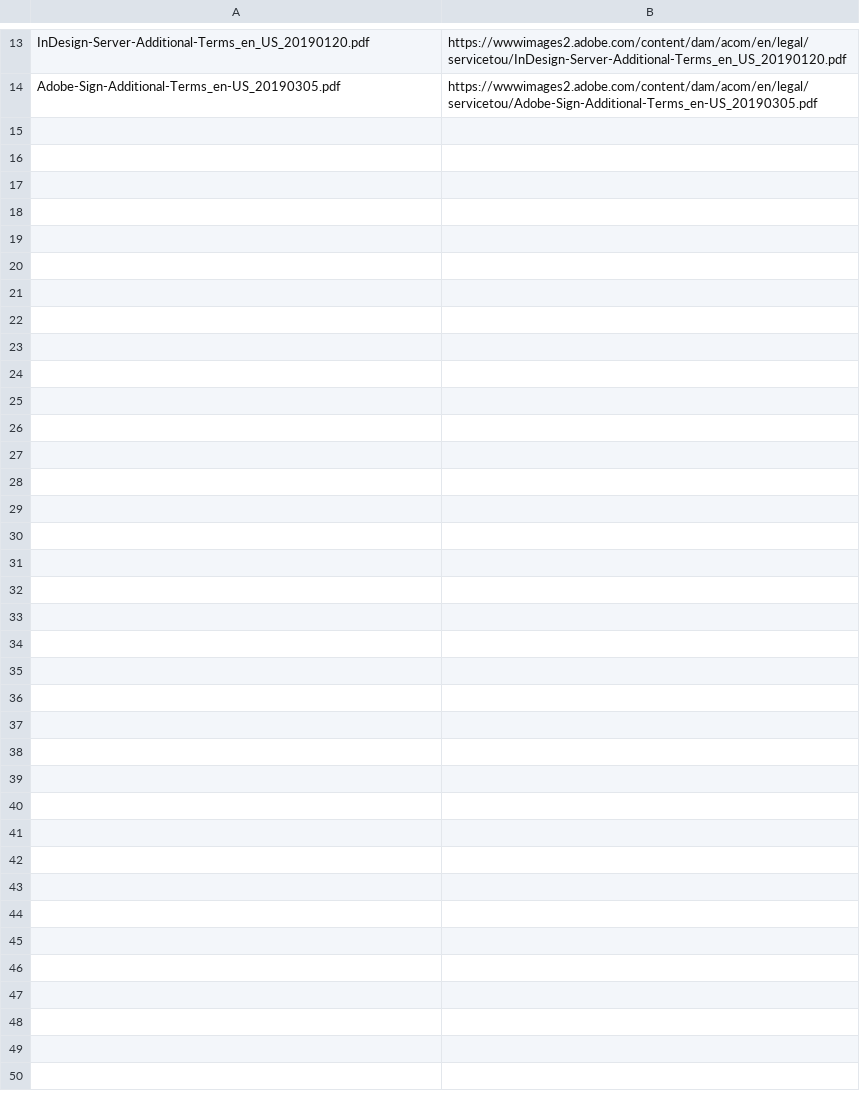
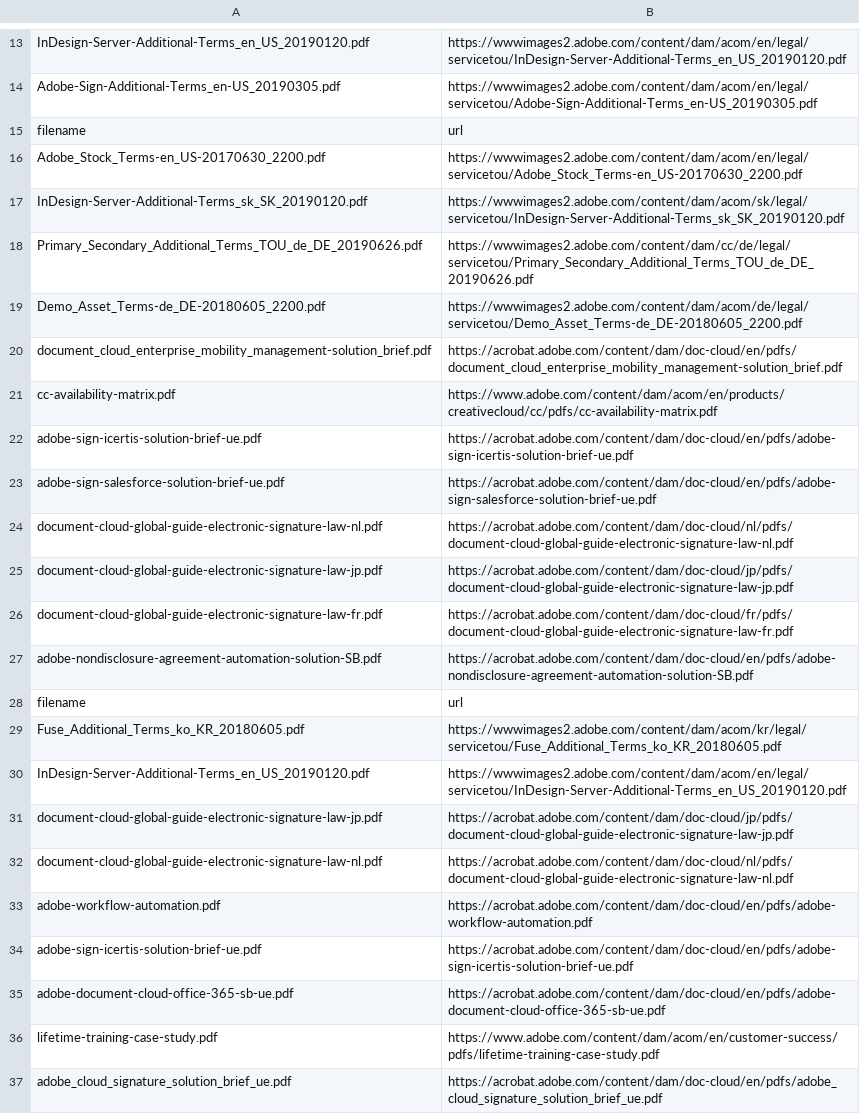
Before and after one commit to codeBlooded1997/pdf_url, a CSV file: data.csv, drawn as a sheet; only a part is shown, gaps mark what is left out.

Commit message:
saving data in csv format using spider

```diff
--- a/data.csv
+++ b/data.csv
@@ -14 +14,24 @@ InDesign-Server-Additional-Terms_en_US_20190120.pdf,https://wwwimages2.adobe.com
 Adobe-Sign-Additional-Terms_en-US_20190305.pdf,https://wwwimages2.adobe.com/content/dam/acom/en/legal/servicetou/Adobe-Sign-Additional-Terms_en-US_20190305.pdf
+filename,url
+Adobe_Stock_Terms-en_US-20170630_2200.pdf,https://wwwimages2.adobe.com/content/dam/acom/en/legal/servicetou/Adobe_Stock_Terms-en_US-20170630_2200.pdf
+InDesign-Server-Additional-Terms_sk_SK_20190120.pdf,https://wwwimages2.adobe.com/content/dam/acom/sk/legal/servicetou/InDesign-Server-Additional-Terms_sk_SK_20190120.pdf
+Primary_Secondary_Additional_Terms_TOU_de_DE_20190626.pdf,https://wwwimages2.adobe.com/content/dam/cc/de/legal/servicetou/Primary_Secondary_Additional_Terms_TOU_de_DE_20190626.pdf
+Demo_Asset_Terms-de_DE-20180605_2200.pdf,https://wwwimages2.adobe.com/content/dam/acom/de/legal/servicetou/Demo_Asset_Terms-de_DE-20180605_2200.pdf
+document_cloud_enterprise_mobility_management-solution_brief.pdf,https://acrobat.adobe.com/content/dam/doc-cloud/en/pdfs/document_cloud_enterprise_mobility_management-solution_brief.pdf
+cc-availability-matrix.pdf,https://www.adobe.com/content/dam/acom/en/products/creativecloud/cc/pdfs/cc-availability-matrix.pdf
+adobe-sign-icertis-solution-brief-ue.pdf,https://acrobat.adobe.com/content/dam/doc-cloud/en/pdfs/adobe-sign-icertis-solution-brief-ue.pdf
+adobe-sign-salesforce-solution-brief-ue.pdf,https://acrobat.adobe.com/content/dam/doc-cloud/en/pdfs/adobe-sign-salesforce-solution-brief-ue.pdf
+document-cloud-global-guide-electronic-signature-law-nl.pdf,https://acrobat.adobe.com/content/dam/doc-cloud/nl/pdfs/document-cloud-global-guide-electronic-signature-law-nl.pdf
+document-cloud-global-guide-electronic-signature-law-jp.pdf,https://acrobat.adobe.com/content/dam/doc-cloud/jp/pdfs/document-cloud-global-guide-electronic-signature-law-jp.pdf
+document-cloud-global-guide-electronic-signature-law-fr.pdf,https://acrobat.adobe.com/content/dam/doc-cloud/fr/pdfs/document-cloud-global-guide-electronic-signature-law-fr.pdf
+adobe-nondisclosure-agreement-automation-solution-SB.pdf,https://acrobat.adobe.com/content/dam/doc-cloud/en/pdfs/adobe-nondisclosure-agreement-automation-solution-SB.pdf
+filename,url
+Fuse_Additional_Terms_ko_KR_20180605.pdf,https://wwwimages2.adobe.com/content/dam/acom/kr/legal/servicetou/Fuse_Additional_Terms_ko_KR_20180605.pdf
+InDesign-Server-Additional-Terms_en_US_20190120.pdf,https://wwwimages2.adobe.com/content/dam/acom/en/legal/servicetou/InDesign-Server-Additional-Terms_en_US_20190120.pdf
+document-cloud-global-guide-electronic-signature-law-jp.pdf,https://acrobat.adobe.com/content/dam/doc-cloud/jp/pdfs/document-cloud-global-guide-electronic-signature-law-jp.pdf
+document-cloud-global-guide-electronic-signature-law-nl.pdf,https://acrobat.adobe.com/content/dam/doc-cloud/nl/pdfs/document-cloud-global-guide-electronic-signature-law-nl.pdf
+adobe-workflow-automation.pdf,https://acrobat.adobe.com/content/dam/doc-cloud/en/pdfs/adobe-workflow-automation.pdf
+adobe-sign-icertis-solution-brief-ue.pdf,https://acrobat.adobe.com/content/dam/doc-cloud/en/pdfs/adobe-sign-icertis-solution-brief-ue.pdf
+adobe-document-cloud-office-365-sb-ue.pdf,https://acrobat.adobe.com/content/dam/doc-cloud/en/pdfs/adobe-document-cloud-office-365-sb-ue.pdf
+lifetime-training-case-study.pdf,https://www.adobe.com/content/dam/acom/en/customer-success/pdfs/lifetime-training-case-study.pdf
+adobe_cloud_signature_solution_brief_ue.pdf,https://acrobat.adobe.com/content/dam/doc-cloud/en/pdfs/adobe_cloud_signature_solution_brief_ue.pdf
```
